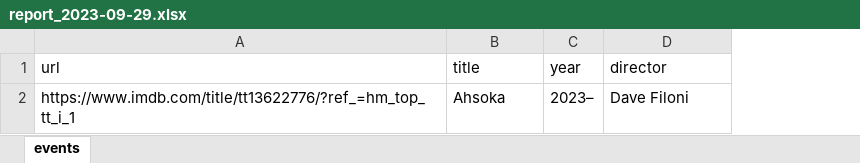
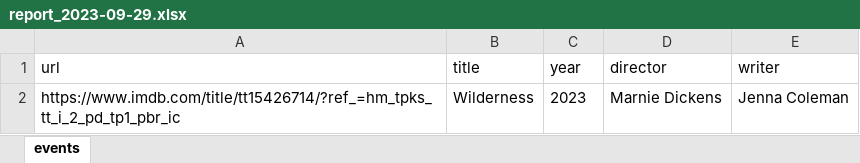
Before and after one commit to dabi07ravi/webscanner, an Excel workbook: reports/report_2023-09-29.xlsx, sheet events, drawn as a sheet; values as stored, in another font and other column widths than the file's, no borders; removed rows and columns are numbered as before the commit, all else as after; the diff names each change by its address in the sheet, - before the commit and + after, or states it on an @@ line.

Commit message:
add type in inserting new event data

```diff
--- a/reports/report_2023-09-29.xlsx (sheet events)
+++ b/reports/report_2023-09-29.xlsx (sheet events)
+column E (writer), empty
-row 2: https://www.imdb.com/title/tt13622776/?ref_=hm_top_tt_i_1 | Ahsoka | 2023– | Dave Filoni
+row 2: https://www.imdb.com/title/tt15426714/?ref_=hm_tpks_tt_i_2_pd_tp1_pbr_ic | Wilderness | 2023 | Marnie Dickens | Jenna Coleman
```
Also changed, not shown: 3 other files.
